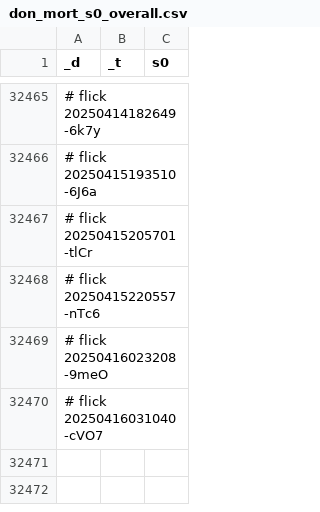
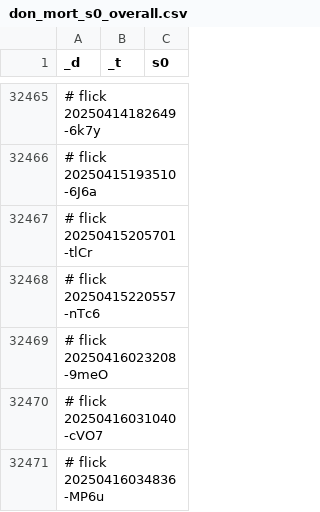
Before and after one commit to abikesa/resonate, a CSV file: kitabo/ensi/testbin/test2/assets/csv/don_mort_s0_overall.csv, drawn as a sheet; only a part is shown, gaps mark what is left out; the diff names each change by its address in the sheet, - before the commit and + after, or states it on an @@ line.

Commit message:
kitabo/ensi/testbin/test2/assets/csv/don_mort_s0_overall.csv

```diff
--- a/kitabo/ensi/testbin/test2/assets/csv/don_mort_s0_overall.csv
+++ b/kitabo/ensi/testbin/test2/assets/csv/don_mort_s0_overall.csv
+row 32471: # flick 20250416034836-MP6u
```
